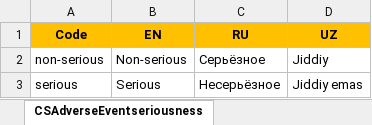
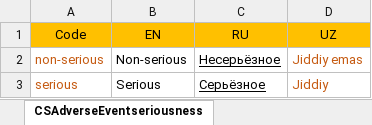
Before and after one commit to uzinfocom-org/digital-health-ig, an Excel workbook: input/excel/Profile and Value Set Adverse Event V1.xlsx, sheet CSAdverseEventseriousness, drawn as a sheet; values as stored, in another font and other column widths than the file's, no borders; charts and pictures not drawn; the diff names each change by its address in the sheet, - before the commit and + after, or states it on an @@ line.

Commit message:
updated excel of Adverse Event

```diff
--- a/input/excel/Profile and Value Set Adverse Event V1.xlsx (sheet CSAdverseEventseriousness)
+++ b/input/excel/Profile and Value Set Adverse Event V1.xlsx (sheet CSAdverseEventseriousness)
-A1:D1 bold: on
+A1:D1 bold: off
-A2:A3 text colour: black
+A2:A3 text colour: #C55A11
-C2 (RU): Серьёзное
+C2 (RU): Несерьёзное
-C2:C3 underline: off
+C2:C3 underline: on
-D2 (UZ): Jiddiy
+D2 (UZ): Jiddiy emas
-D2:D3 text colour: black
+D2:D3 text colour: #C55A11
-C3 (RU): Несерьёзное
+C3 (RU): Серьёзное
-D3 (UZ): Jiddiy emas
+D3 (UZ): Jiddiy
```
Also changed, not shown: sheet CSAdverseEventoutcome, sheet AdverseEvent-statusCS, sheet CSAdverseEventActuality, sheet AdverseEvent, charts or pictures.
